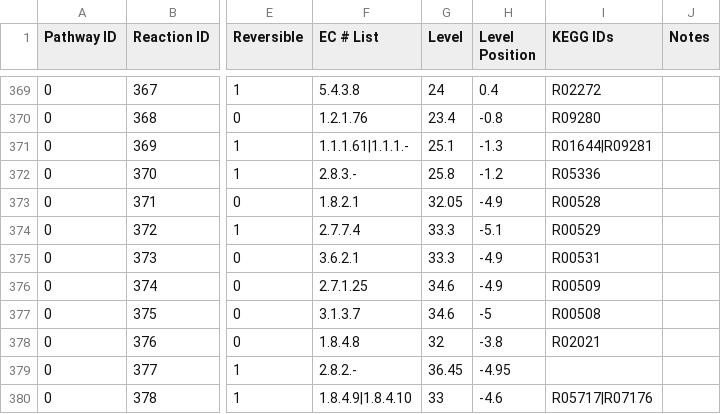
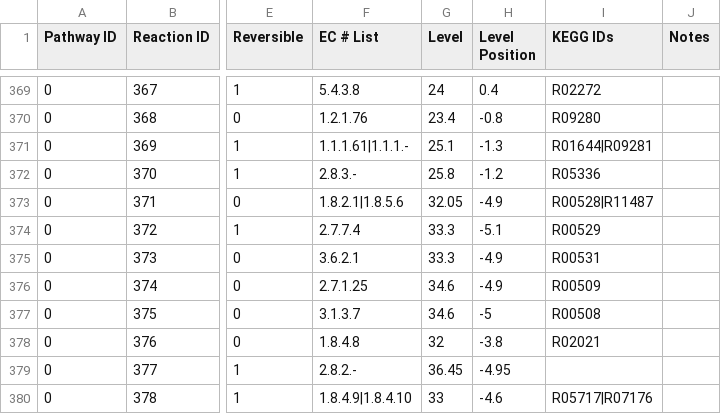
Before and after one commit to desmondlun/MOST, a CSV file: etc/visualization/pathways_reaction_positions.csv, drawn as a sheet; only a part is shown, gaps mark what is left out; the diff names each change by its address in the sheet, - before the commit and + after, or states it on an @@ line.

```diff
--- a/etc/visualization/pathways_reaction_positions.csv
+++ b/etc/visualization/pathways_reaction_positions.csv
-F373 (EC # List): 1.8.2.1
+F373 (EC # List): 1.8.2.1|1.8.5.6
-I373 (KEGG IDs): R00528
+I373 (KEGG IDs): R00528|R11487
```
Also changed, not shown: etc/visualization/pathway_metabolite_positions.csv, 1 other file.
